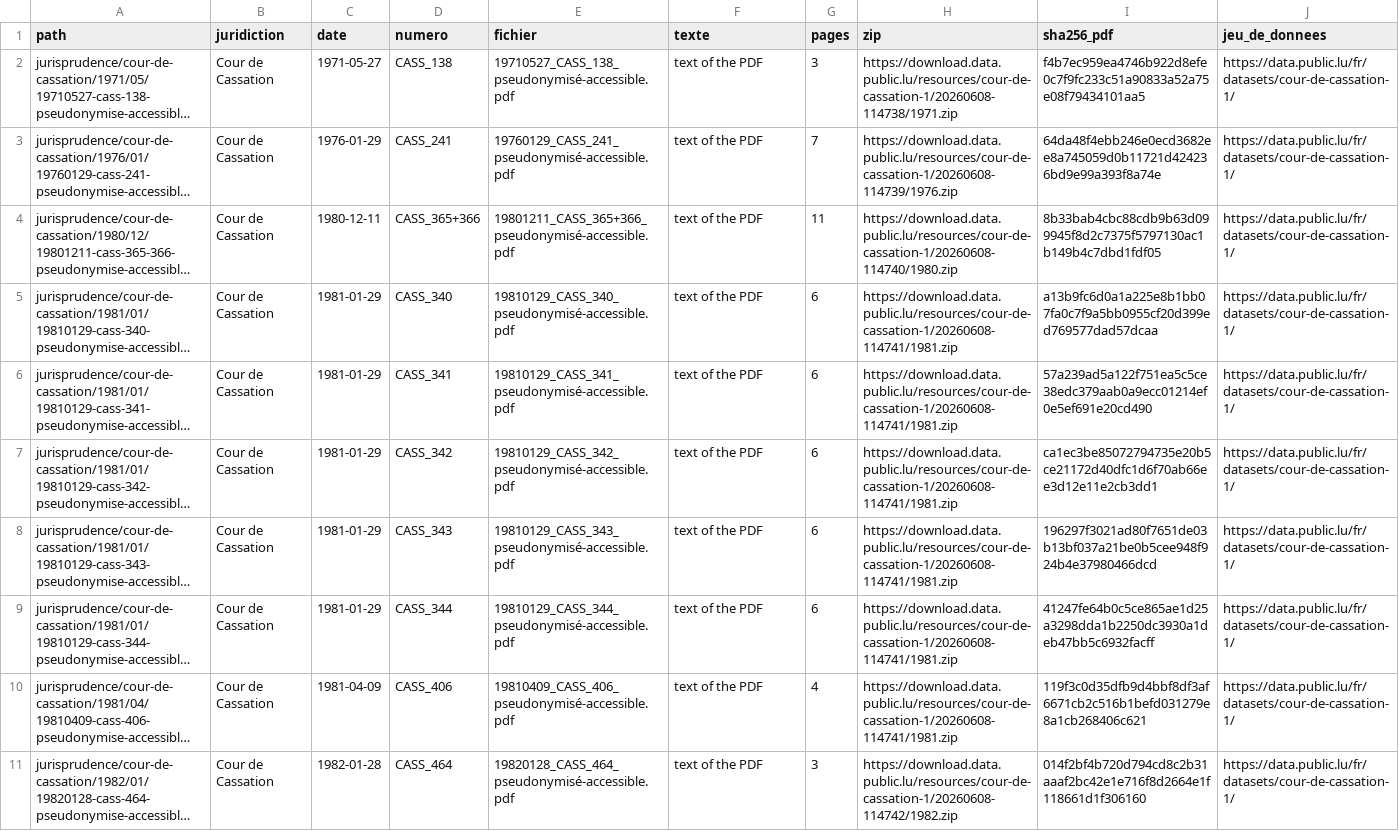
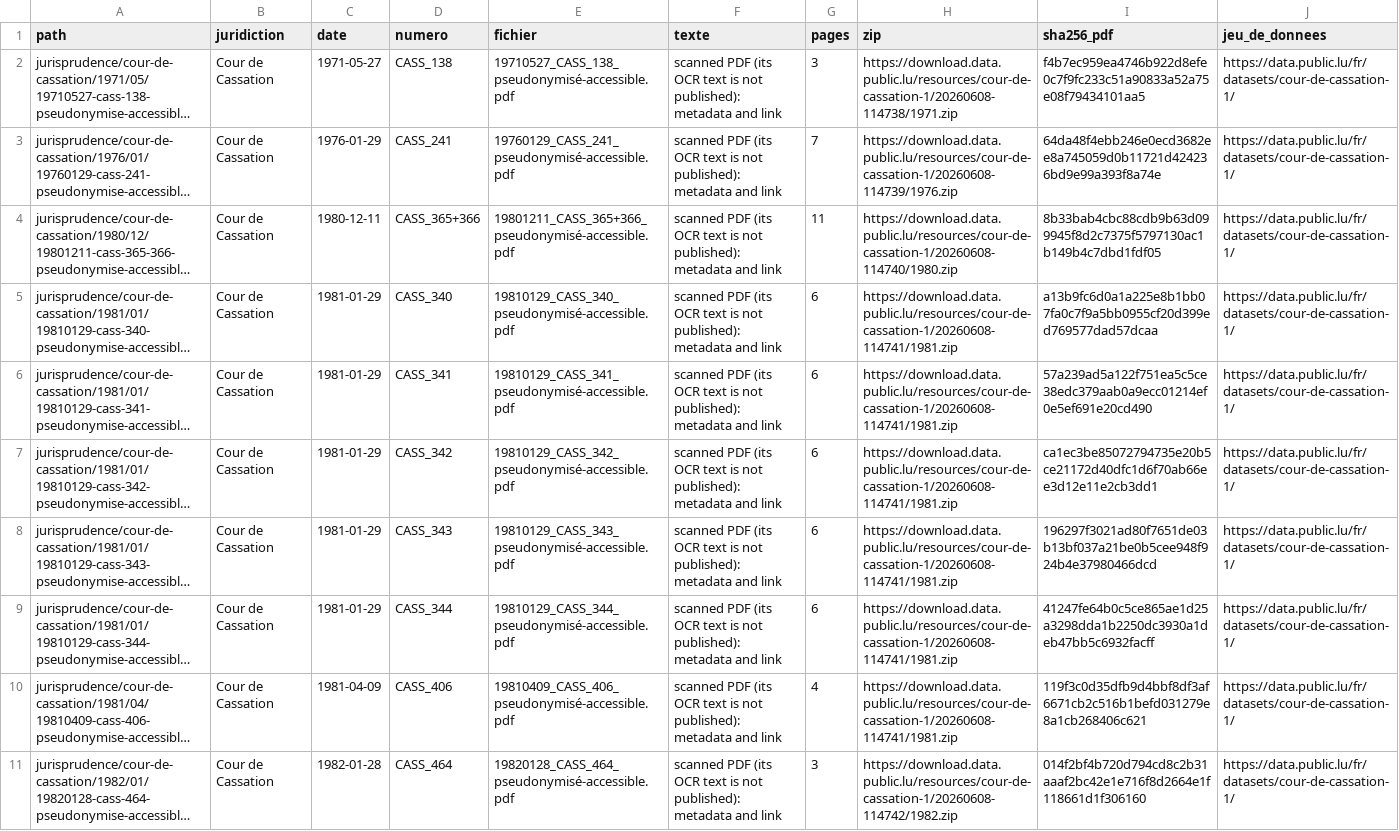
Before and after one commit to lexifina/luxembourg-law, a CSV file: data/jurisprudence/cour-de-cassation.csv, drawn as a sheet; long unchanged cells end in …; the diff names each change by its address in the sheet, - before the commit and + after, or states it on an @@ line.

Commit message:
Cour de cassation : 10 arrêts de 1971 à 1982 retirés (texte OCR de scans)
The first decisions taken from the judiciary's open data were scans of 1971-1982 judgments. Their PDFs carry an
OCR text layer full of misread characters ("Messiei^s", "oassatxon"), not the text as decided. They leave the tree
and stay listed in data/jurisprudence/cour-de-cassation.csv with metadata and the link. From now on a PDF with one
image per page (a scan) is listed, not committed.

Kind: correction
Reason: OCR text of scanned PDFs is not the text as published
Corrected: 2026-11-13
In-force: 2026-11-13
Corrects: jurisprudence/cour-de-cassation/1971/05/19710527-cass-138-pseudonymise-accessible.md
Corrects: jurisprudence/cour-de-cassation/1976/01/19760129-cass-241-pseudonymise-accessible.md
Corrects: jurisprudence/cour-de-cassation/1980/12/19801211-cass-365-366-pseudonymise-accessible.md
Corrects: jurisprudence/cour-de-cassation/1981/01/19810129-cass-340-pseudonymise-accessible.md
Corrects: jurisprudence/cour-de-cassation/1981/01/19810129-cass-341-pseudonymise-accessible.md
Corrects: jurisprudence/cour-de-cassation/1981/01/19810129-cass-342-pseudonymise-accessible.md
Corrects: jurisprudence/cour-de-cassation/1981/01/19810129-cass-343-pseudonymise-accessible.md
Corrects: jurisprudence/cour-de-cassation/1981/01/19810129-cass-344-pseudonymise-accessible.md
Corrects: jurisprudence/cour-de-cassation/1981/04/19810409-cass-406-pseudonymise-accessible.md
Corrects: jurisprudence/cour-de-cassation/1982/01/19820128-cass-464-pseudonymise-accessible.md

```diff
--- a/data/jurisprudence/cour-de-cassation.csv
+++ b/data/jurisprudence/cour-de-cassation.csv
-F2:F11 (texte): text of the PDF
+F2:F11 (texte): scanned PDF (its OCR text is not published): metadata and link
```
Also changed, not shown: 10 other files.
